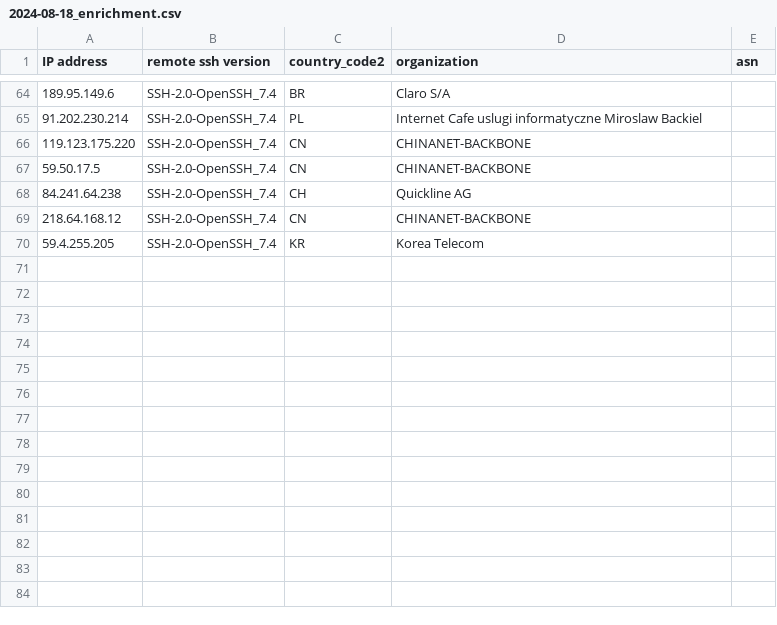
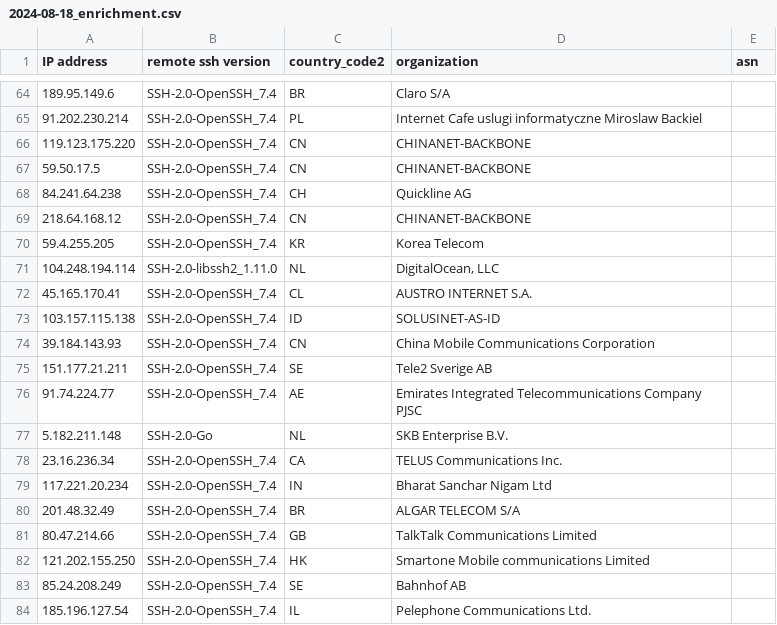
Before and after one commit to euphoria95/cowrie_honeypot_results, a CSV file: 2024-08-18_enrichment.csv, drawn as a sheet; only a part is shown, gaps mark what is left out.

Commit message:
Update enrichment data for 2024-08-18

```diff
--- a/2024-08-18_enrichment.csv
+++ b/2024-08-18_enrichment.csv
@@ -70 +70,15 @@ IP address,remote ssh version,country_code2,organization,asn
 59.4.255.205,SSH-2.0-OpenSSH_7.4,KR,Korea Telecom,
+104.248.194.114,SSH-2.0-libssh2_1.11.0,NL,"DigitalOcean, LLC",
+45.165.170.41,SSH-2.0-OpenSSH_7.4,CL,AUSTRO INTERNET S.A.,
+103.157.115.138,SSH-2.0-OpenSSH_7.4,ID,SOLUSINET-AS-ID,
+39.184.143.93,SSH-2.0-OpenSSH_7.4,CN,China Mobile Communications Corporation,
+151.177.21.211,SSH-2.0-OpenSSH_7.4,SE,Tele2 Sverige AB,
+91.74.224.77,SSH-2.0-OpenSSH_7.4,AE,Emirates Integrated Telecommunications Company PJSC,
+5.182.211.148,SSH-2.0-Go,NL,SKB Enterprise B.V.,
+23.16.236.34,SSH-2.0-OpenSSH_7.4,CA,TELUS Communications Inc.,
+117.221.20.234,SSH-2.0-OpenSSH_7.4,IN,Bharat Sanchar Nigam Ltd,
+201.48.32.49,SSH-2.0-OpenSSH_7.4,BR,ALGAR TELECOM S/A,
+80.47.214.66,SSH-2.0-OpenSSH_7.4,GB,TalkTalk Communications Limited,
+121.202.155.250,SSH-2.0-OpenSSH_7.4,HK,Smartone Mobile communications Limited,
+85.24.208.249,SSH-2.0-OpenSSH_7.4,SE,Bahnhof AB,
+185.196.127.54,SSH-2.0-OpenSSH_7.4,IL,Pelephone Communications Ltd.,
```
